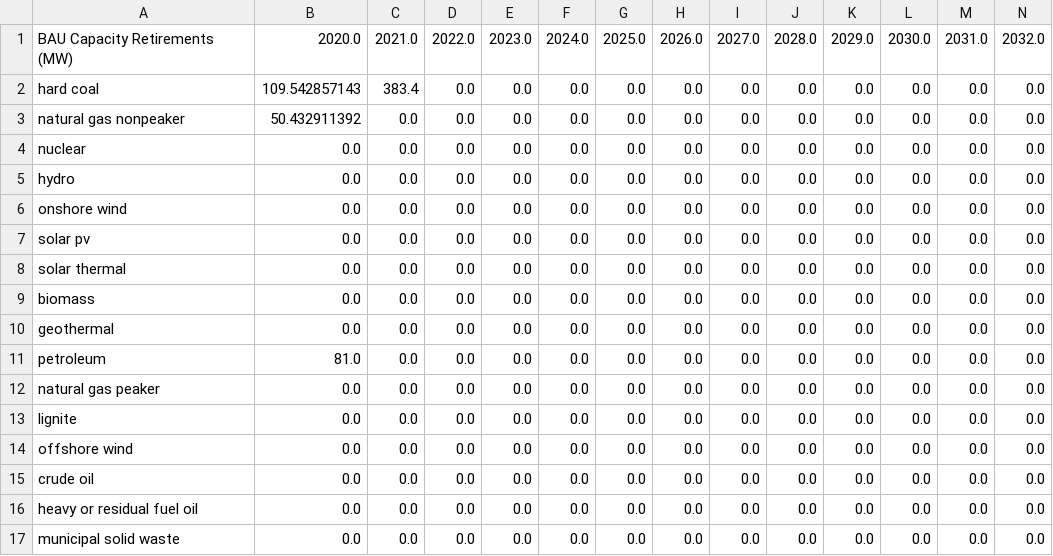
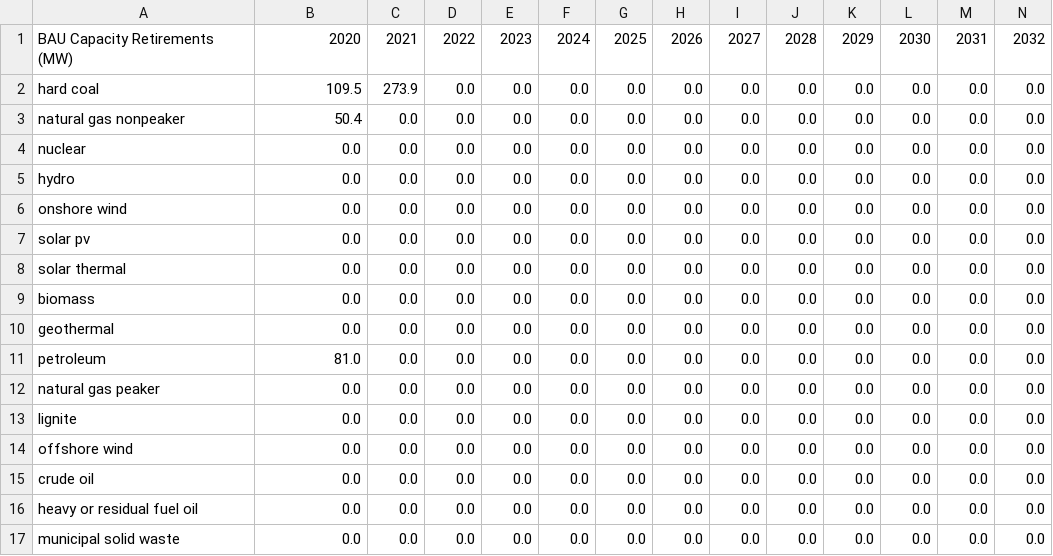
Before and after one commit to EnergyInnovation/eps-connecticut, a CSV file: InputData/elec/BCRbQ/BCRbQ.csv, drawn as a sheet; only a part is shown; removed rows and columns are numbered as before the commit, all else as after; rows hold the shown columns only; the diff names each change by its address in the sheet, - before the commit and + after, or states it on an @@ line.

```diff
--- a/InputData/elec/BCRbQ/BCRbQ.csv
+++ b/InputData/elec/BCRbQ/BCRbQ.csv
-row 1: BAU Capacity Retirements (MW) | 2020.0 | 2021.0 | 2022.0 | 2023.0 | 2024.0 | 2025.0 | 2026.0 | 2027.0 | 2028.0 | 2029.0 | 2030.0 | 2031.0 | 2032.0
+row 1: BAU Capacity Retirements (MW) | 2020 | 2021 | 2022 | 2023 | 2024 | 2025 | 2026 | 2027 | 2028 | 2029 | 2030 | 2031 | 2032
-B2: 109.542857143
+B2: 109.5
-C2: 383.4
+C2: 273.9
-B3: 50.432911392
+B3: 50.4
```
Also changed, not shown: 1 other file.
